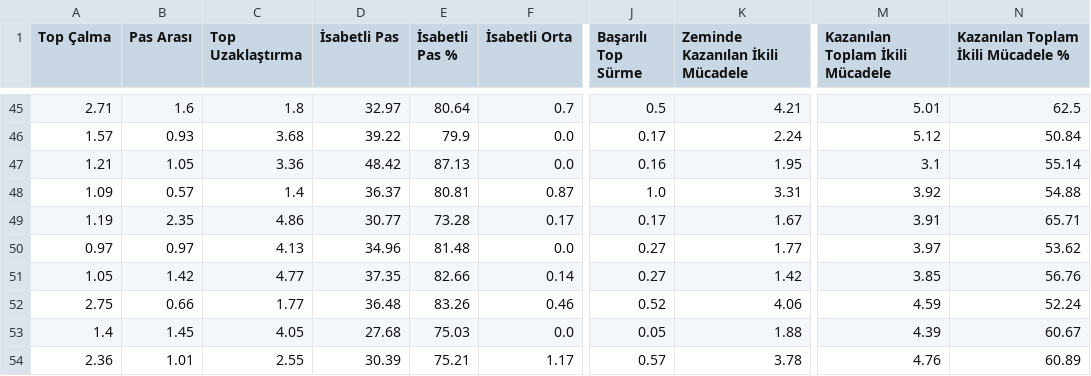
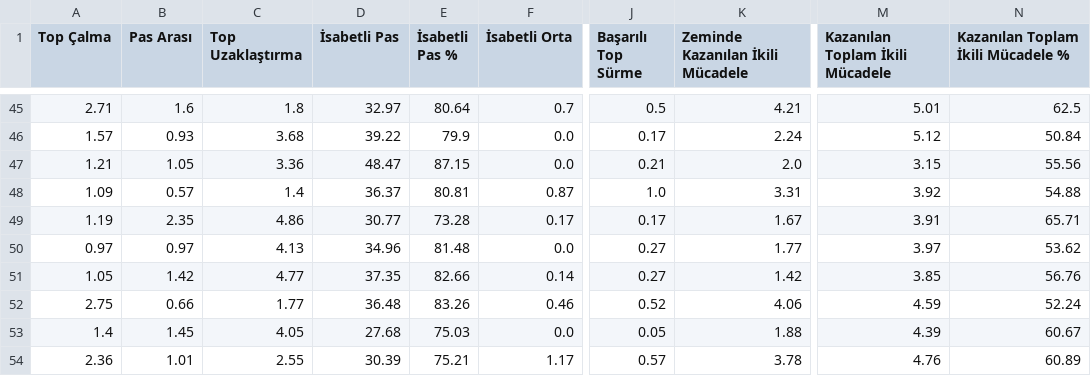
Before and after one commit to scatterradarcsv/csv_scatter_radar_15matches, a CSV file: defenders.csv, drawn as a sheet; only a part is shown, gaps mark what is left out; the diff names each change by its address in the sheet, - before the commit and + after, or states it on an @@ line.

Commit message:
Updated defenders.csv

```diff
--- a/defenders.csv
+++ b/defenders.csv
-D47 (İsabetli Pas): 48.42
+D47 (İsabetli Pas): 48.47
-E47 (İsabetli Pas %): 87.13
+E47 (İsabetli Pas %): 87.15
-J47 (Başarılı Top Sürme): 0.16
+J47 (Başarılı Top Sürme): 0.21
-K47 (Zeminde Kazanılan İkili Mücadele): 1.95
+K47 (Zeminde Kazanılan İkili Mücadele): 2.0
-M47 (Kazanılan Toplam İkili Mücadele): 3.1
+M47 (Kazanılan Toplam İkili Mücadele): 3.15
-N47: 55.14
+N47: 55.56
```
